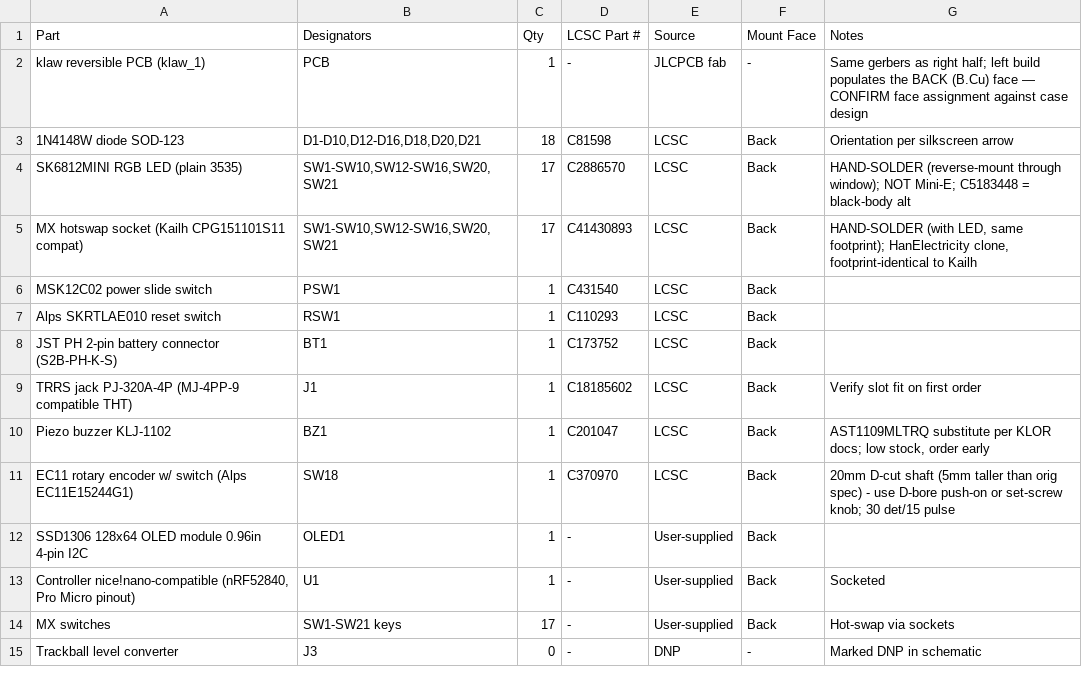
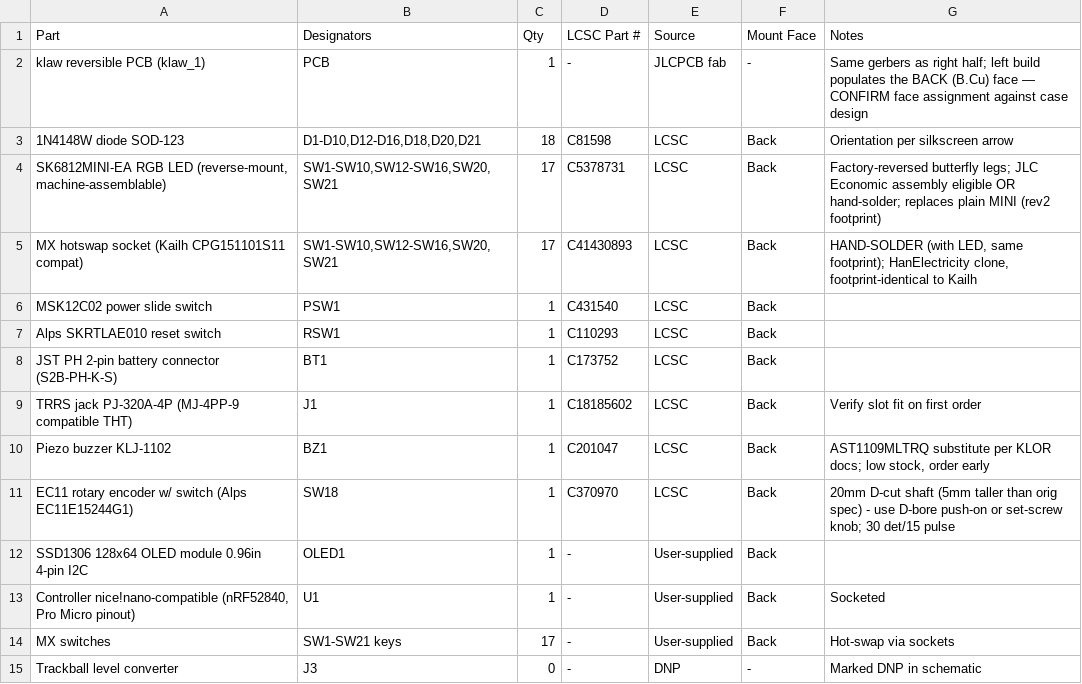
Before and after one commit to scrambletools/klaw, a CSV file: bom/bom_left.csv, drawn as a sheet.

```diff
--- a/bom/bom_left.csv
+++ b/bom/bom_left.csv
@@ -3,3 +3,3 @@ Part,Designators,Qty,LCSC Part #,Source,Mount Face,Notes
 "1N4148W diode SOD-123","D1-D10,D12-D16,D18,D20,D21",18,C81598,LCSC,Back,"Orientation per silkscreen arrow"
-"SK6812MINI RGB LED (plain 3535)","SW1-SW10,SW12-SW16,SW20,SW21",17,C2886570,LCSC,Back,"HAND-SOLDER (reverse-mount through window); NOT Mini-E; C5183448 = black-body alt"
+"SK6812MINI-EA RGB LED (reverse-mount, machine-assemblable)","SW1-SW10,SW12-SW16,SW20,SW21",17,C5378731,LCSC,Back,"Factory-reversed butterfly legs; JLC Economic assembly eligible OR hand-solder; replaces plain MINI (rev2 footprint)"
 "MX hotswap socket (Kailh CPG151101S11 compat)","SW1-SW10,SW12-SW16,SW20,SW21",17,C41430893,LCSC,Back,"HAND-SOLDER (with LED, same footprint); HanElectricity clone, footprint-identical to Kailh"
```
Also changed, not shown: bom/bom_right.csv, fab/left-half/klaw_1-left-BOM.csv, 24 other files.
